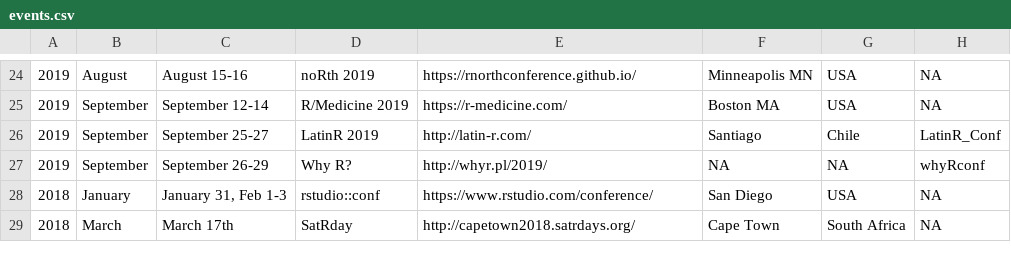
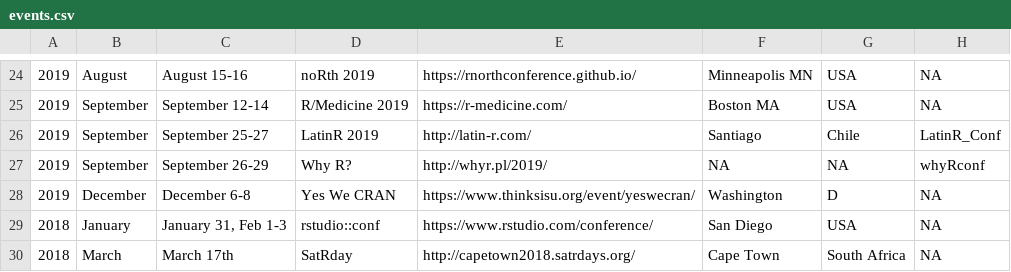
Before and after one commit to tunisrusergroup/meetingsR, a CSV file: events.csv, drawn as a sheet; only a part is shown, gaps mark what is left out; the diff names each change by its address in the sheet, - before the commit and + after, or states it on an @@ line.

Commit message:
#rstats Adding Yes We CRAN conference (USA)
Thanks to @jpsisu  (524)

```diff
--- a/events.csv
+++ b/events.csv
+row 28: 2019 | December | December 6-8 | Yes We CRAN | https://www.thinksisu.org/event/yeswecran/ | Washington | D | NA
```
Also changed, not shown: 4 other files.
